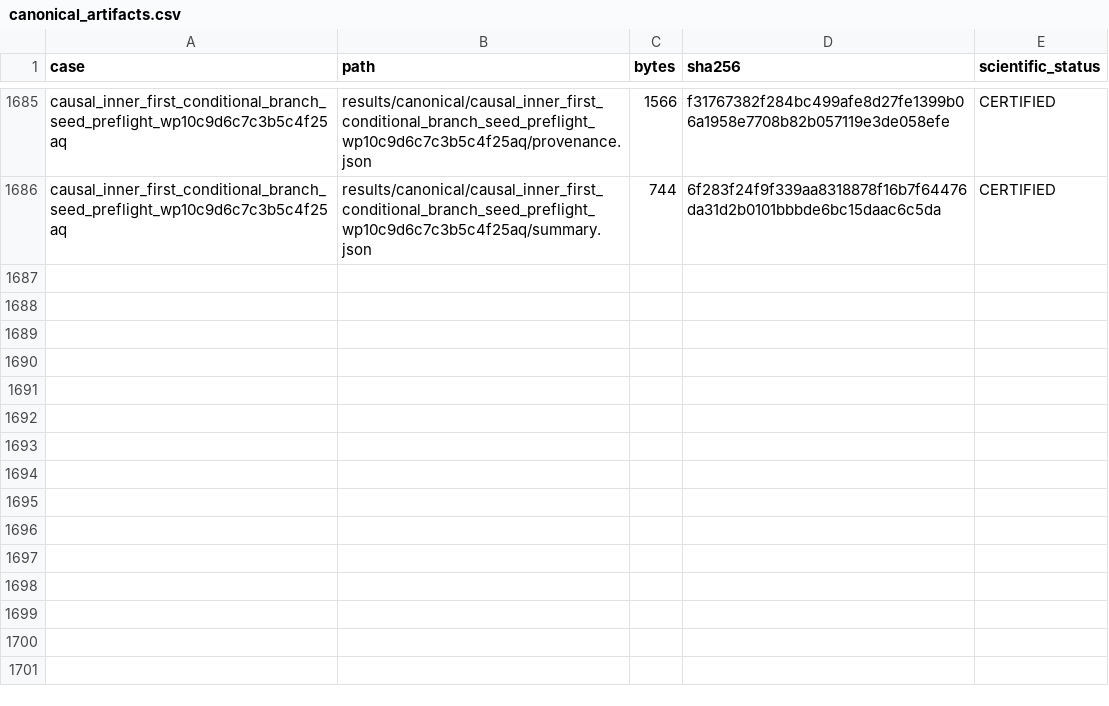
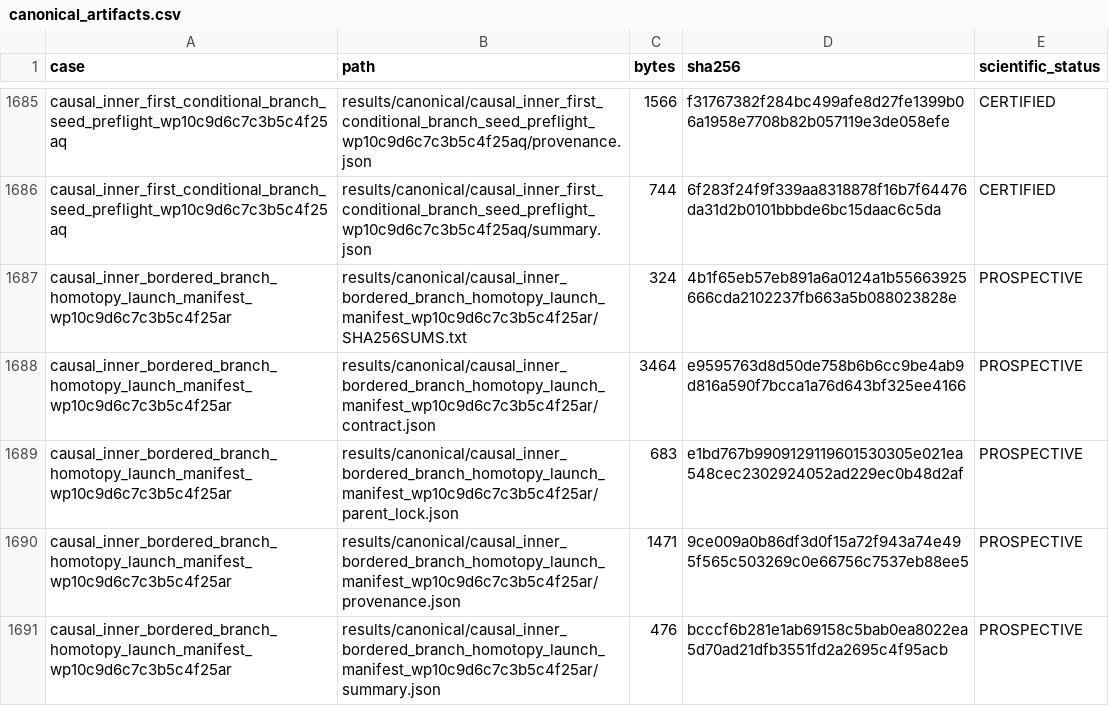
Before and after one commit to huanyang07/IMBH, a CSV file: results/manifests/canonical_artifacts.csv, drawn as a sheet; only a part is shown, gaps mark what is left out; the diff names each change by its address in the sheet, - before the commit and + after, or states it on an @@ line.

Commit message:
Freeze bordered branch homotopy launch

```diff
--- a/results/manifests/canonical_artifacts.csv
+++ b/results/manifests/canonical_artifacts.csv
+row 1687: causal_inner_bordered_branch_homotopy_launch_manifest_wp10c9d6c7c3b5c4f25ar | results/canonical/causal_inner_bordered_branch_homotopy_launch_manifest_wp10c9d6c7c3b5c4f25ar/SHA256SUMS.txt | 324 | 4b1f65eb57eb891a6a0124a1b55663925666cda2102237fb663a5b088023828e | PROSPECTIVE
+row 1688: causal_inner_bordered_branch_homotopy_launch_manifest_wp10c9d6c7c3b5c4f25ar | results/canonical/causal_inner_bordered_branch_homotopy_launch_manifest_wp10c9d6c7c3b5c4f25ar/contract.json | 3464 | e9595763d8d50de758b6b6cc9be4ab9d816a590f7bcca1a76d643bf325ee4166 | PROSPECTIVE
+row 1689: causal_inner_bordered_branch_homotopy_launch_manifest_wp10c9d6c7c3b5c4f25ar | results/canonical/causal_inner_bordered_branch_homotopy_launch_manifest_wp10c9d6c7c3b5c4f25ar/parent_lock.json | 683 | e1bd767b9909129119601530305e021ea548cec2302924052ad229ec0b48d2af | PROSPECTIVE
+row 1690: causal_inner_bordered_branch_homotopy_launch_manifest_wp10c9d6c7c3b5c4f25ar | results/canonical/causal_inner_bordered_branch_homotopy_launch_manifest_wp10c9d6c7c3b5c4f25ar/provenance.json | 1471 | 9ce009a0b86df3d0f15a72f943a74e495f565c503269c0e66756c7537eb88ee5 | PROSPECTIVE
+row 1691: causal_inner_bordered_branch_homotopy_launch_manifest_wp10c9d6c7c3b5c4f25ar | results/canonical/causal_inner_bordered_branch_homotopy_launch_manifest_wp10c9d6c7c3b5c4f25ar/summary.json | 476 | bcccf6b281e1ab69158c5bab0ea8022ea5d70ad21dfb3551fd2a2695c4f95acb | PROSPECTIVE
```
Also changed, not shown: 7 other files.
